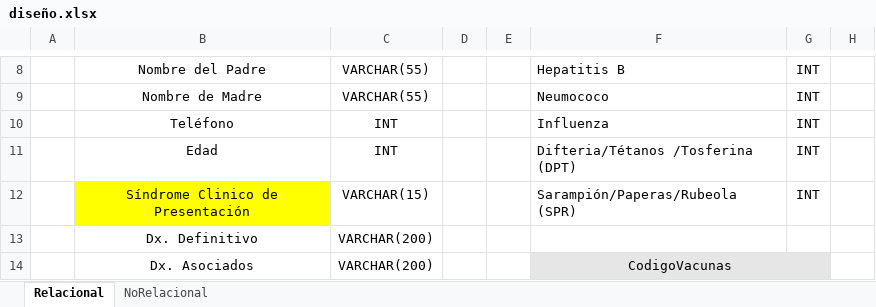
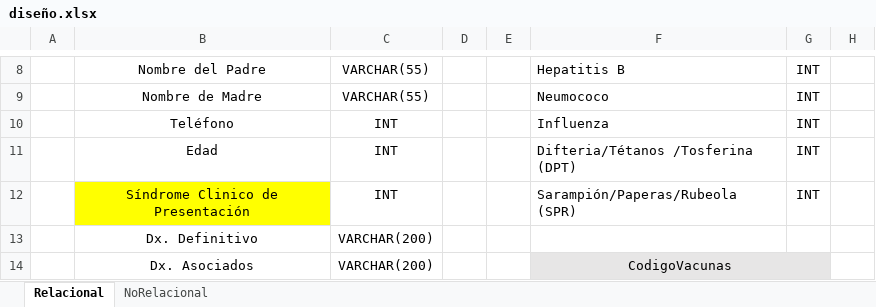
Before and after one commit to anahern4ndez/ProyectoIngSoftware, an Excel workbook: Diseño de base de datos/diseño.xlsx, sheet Relacional, drawn as a sheet; only a part is shown, gaps mark what is left out; values as stored, in another font and other column widths than the file's, no borders; the diff names each change by its address in the sheet, - before the commit and + after, or states it on an @@ line.

```diff
--- a/Diseño de base de datos/diseño.xlsx (sheet Relacional)
+++ b/Diseño de base de datos/diseño.xlsx (sheet Relacional)
-C12: VARCHAR(15)
+C12: INT
```
Also changed, not shown: sheet NoRelacional, 3 other files.
